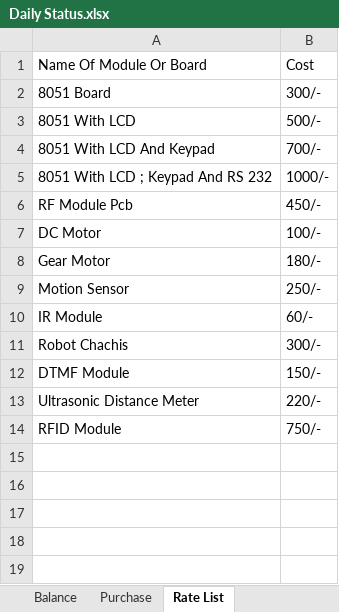
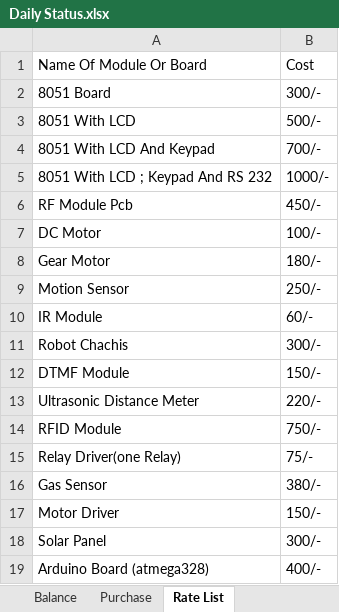
Before and after one commit to infocelab/embedded-projects, an Excel workbook: Documents/Daily Status.xlsx, sheet Rate List, drawn as a sheet; values as stored, in another font and other column widths than the file's, no borders; the diff names each change by its address in the sheet, - before the commit and + after, or states it on an @@ line.

```diff
--- a/Documents/Daily Status.xlsx (sheet Rate List)
+++ b/Documents/Daily Status.xlsx (sheet Rate List)
+row 15: Relay Driver(one Relay) | 75/-
+row 16: Gas Sensor | 380/-
+row 17: Motor Driver | 150/-
+row 18: Solar Panel | 300/-
+row 19: Arduino Board (atmega328) | 400/-
```
Also changed, not shown: sheet Final Year Projects, sheet Daily Project Status.
